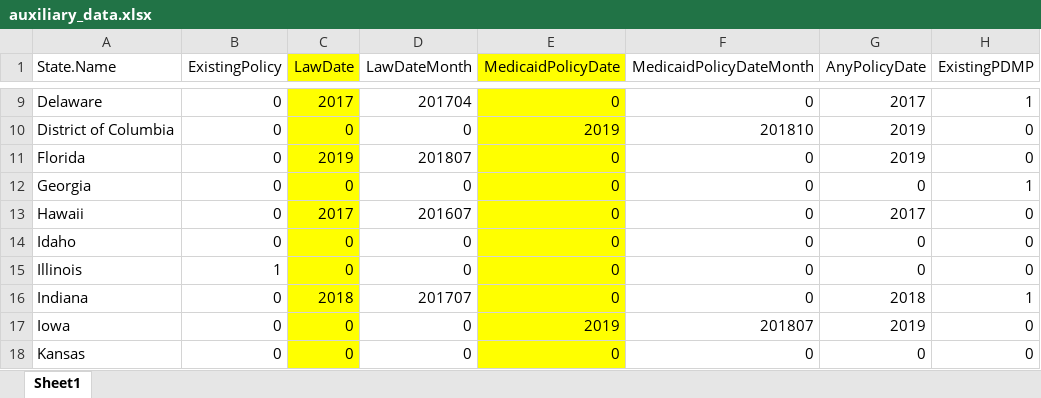
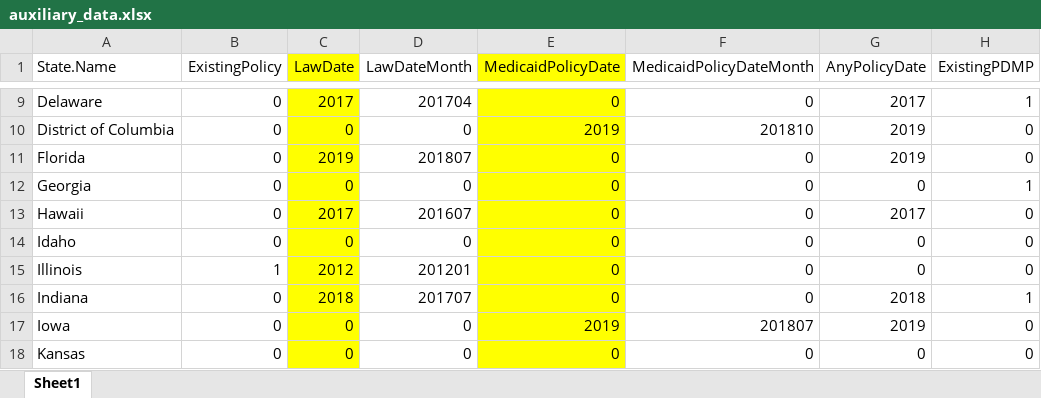
Before and after one commit to onirudh3/opioid, an Excel workbook: Data/auxiliary_data.xlsx, sheet Sheet1, drawn as a sheet; only a part is shown, gaps mark what is left out; values as stored, in another font and other column widths than the file's, no borders; the diff names each change by its address in the sheet, - before the commit and + after, or states it on an @@ line.

Commit message:
illinois law date

```diff
--- a/Data/auxiliary_data.xlsx (sheet Sheet1)
+++ b/Data/auxiliary_data.xlsx (sheet Sheet1)
-C15 (LawDate): 0
+C15 (LawDate): 2012
-D15 (LawDateMonth): 0
+D15 (LawDateMonth): 201201
```
